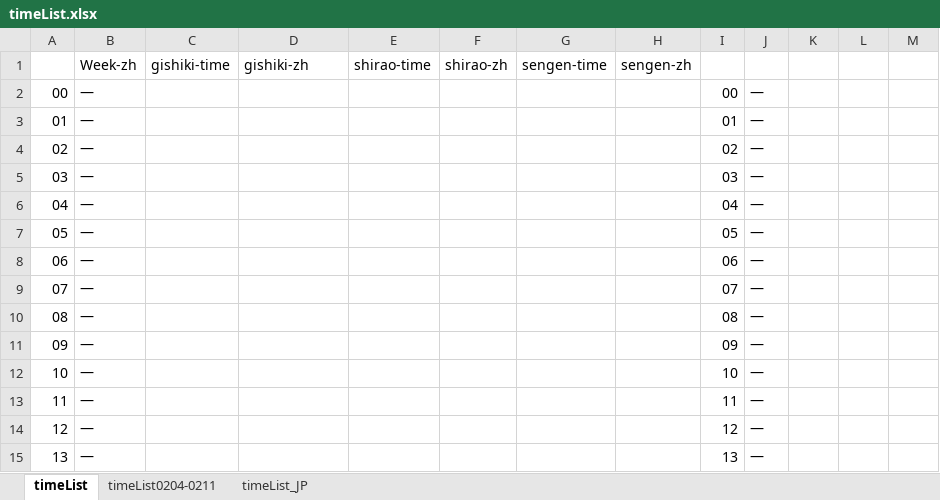
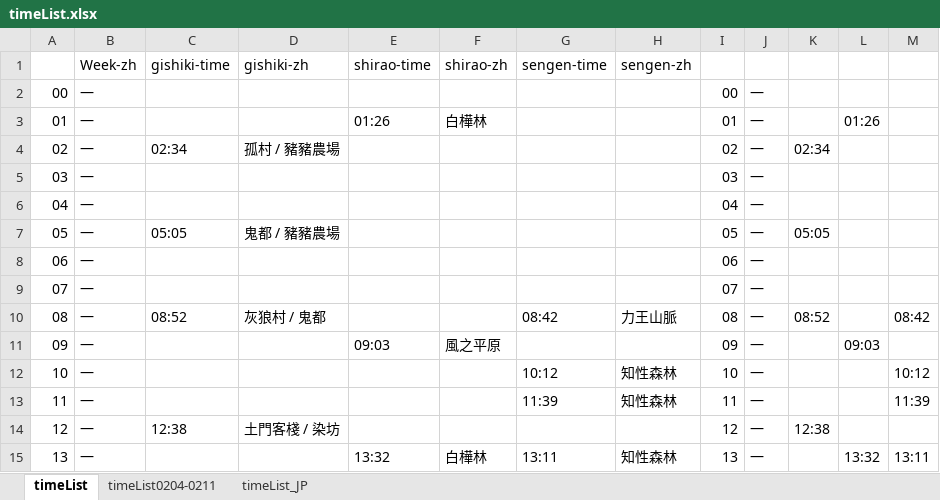
Before and after one commit to Mutsuki812/BnSNEOtimeList, an Excel workbook: files/timeList.xlsx, sheet timeList, drawn as a sheet; only a part is shown; values as stored, in another font and other column widths than the file's, no cell formats; conditional formats not drawn; the diff covers the shown part only; the diff names each change by its address in the sheet, - before the commit and + after, or states it on an @@ line.

Commit message:
update timeList

```diff
--- a/files/timeList.xlsx (sheet timeList)
+++ b/files/timeList.xlsx (sheet timeList)
-E3 (shirao-time): (empty)
+E3 (shirao-time): 01:26
-F3 (shirao-zh): (empty)
+F3 (shirao-zh): 白樺林
-L3: (empty)
+L3: 01:26
-C4 (gishiki-time): (empty)
+C4 (gishiki-time): 02:34
-D4 (gishiki-zh): (empty)
+D4 (gishiki-zh): 孤村 / 豬豬農場
-K4: (empty)
+K4: 02:34
-C7 (gishiki-time): (empty)
+C7 (gishiki-time): 05:05
-D7 (gishiki-zh): (empty)
+D7 (gishiki-zh): 鬼都 / 豬豬農場
-K7: (empty)
+K7: 05:05
-C10 (gishiki-time): (empty)
+C10 (gishiki-time): 08:52
-D10 (gishiki-zh): (empty)
+D10 (gishiki-zh): 灰狼村 / 鬼都
-G10 (sengen-time): (empty)
+G10 (sengen-time): 08:42
-H10 (sengen-zh): (empty)
+H10 (sengen-zh): 力王山脈
-K10: (empty)
+K10: 08:52
-M10: (empty)
+M10: 08:42
-E11 (shirao-time): (empty)
+E11 (shirao-time): 09:03
-F11 (shirao-zh): (empty)
+F11 (shirao-zh): 風之平原
-L11: (empty)
+L11: 09:03
-G12 (sengen-time): (empty)
+G12 (sengen-time): 10:12
-H12:H13 (sengen-zh): (empty)
+H12:H13 (sengen-zh): 知性森林
-M12: (empty)
+M12: 10:12
-G13 (sengen-time): (empty)
+G13 (sengen-time): 11:39
-M13: (empty)
+M13: 11:39
-C14 (gishiki-time): (empty)
+C14 (gishiki-time): 12:38
-D14 (gishiki-zh): (empty)
+D14 (gishiki-zh): 土門客棧 / 染坊
-K14: (empty)
+K14: 12:38
-E15 (shirao-time): (empty)
+E15 (shirao-time): 13:32
-F15 (shirao-zh): (empty)
+F15 (shirao-zh): 白樺林
-G15 (sengen-time): (empty)
+G15 (sengen-time): 13:11
-H15 (sengen-zh): (empty)
+H15 (sengen-zh): 知性森林
-L15: (empty)
+L15: 13:32
-M15: (empty)
+M15: 13:11
```
Also changed, not shown: 284 edited cells elsewhere in this sheet, cell formats.
